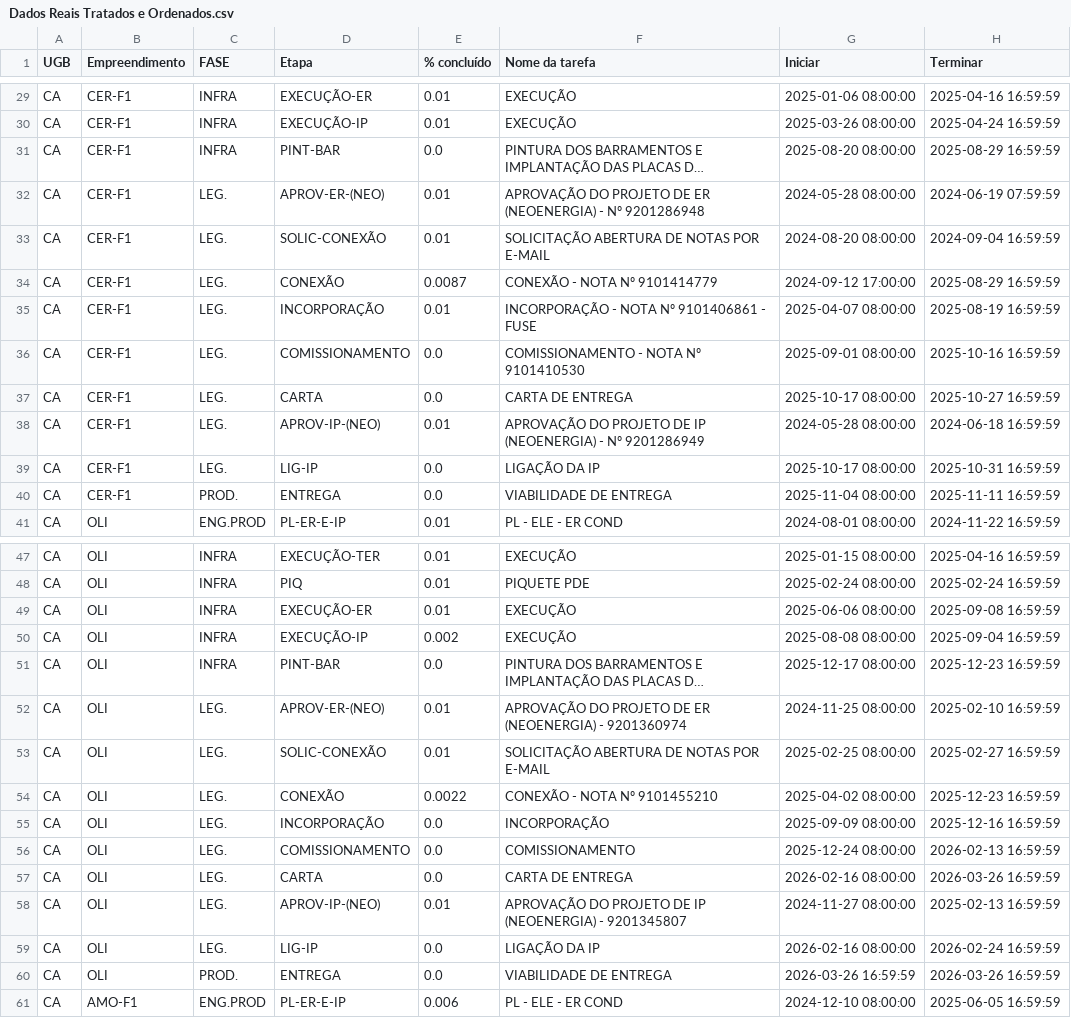
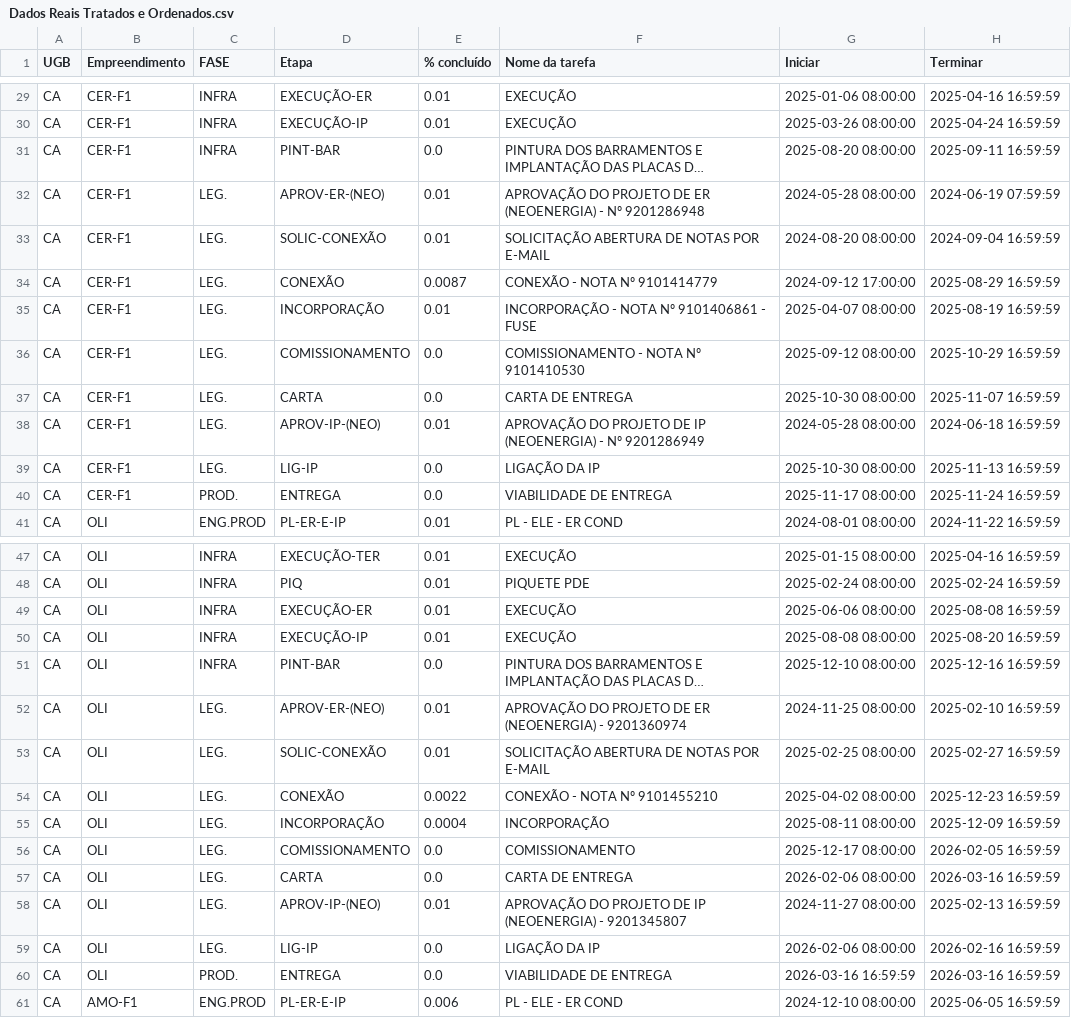
Before and after one commit to V-M-planejamento/NEOENERGIA, a CSV file: Dados Reais Tratados e Ordenados.csv, drawn as a sheet; only a part is shown, gaps mark what is left out; long unchanged cells end in …; the diff covers the shown part only; the diff names each change by its address in the sheet, - before the commit and + after, or states it on an @@ line.

```diff
--- a/Dados Reais Tratados e Ordenados.csv
+++ b/Dados Reais Tratados e Ordenados.csv
-H31 (Terminar): 2025-08-29 16:59:59
+H31 (Terminar): 2025-09-11 16:59:59
-G36 (Iniciar): 2025-09-01 08:00:00
+G36 (Iniciar): 2025-09-12 08:00:00
-H36 (Terminar): 2025-10-16 16:59:59
+H36 (Terminar): 2025-10-29 16:59:59
-G37 (Iniciar): 2025-10-17 08:00:00
+G37 (Iniciar): 2025-10-30 08:00:00
-H37 (Terminar): 2025-10-27 16:59:59
+H37 (Terminar): 2025-11-07 16:59:59
-G39 (Iniciar): 2025-10-17 08:00:00
+G39 (Iniciar): 2025-10-30 08:00:00
-H39 (Terminar): 2025-10-31 16:59:59
+H39 (Terminar): 2025-11-13 16:59:59
-G40 (Iniciar): 2025-11-04 08:00:00
+G40 (Iniciar): 2025-11-17 08:00:00
-H40 (Terminar): 2025-11-11 16:59:59
+H40 (Terminar): 2025-11-24 16:59:59
-H49 (Terminar): 2025-09-08 16:59:59
+H49 (Terminar): 2025-08-08 16:59:59
-E50 (% concluído): 0.002
+E50 (% concluído): 0.01
-H50 (Terminar): 2025-09-04 16:59:59
+H50 (Terminar): 2025-08-20 16:59:59
-G51 (Iniciar): 2025-12-17 08:00:00
+G51 (Iniciar): 2025-12-10 08:00:00
-H51 (Terminar): 2025-12-23 16:59:59
+H51 (Terminar): 2025-12-16 16:59:59
-E55 (% concluído): 0.0
+E55 (% concluído): 0.0004
-G55 (Iniciar): 2025-09-09 08:00:00
+G55 (Iniciar): 2025-08-11 08:00:00
-H55 (Terminar): 2025-12-16 16:59:59
+H55 (Terminar): 2025-12-09 16:59:59
-G56 (Iniciar): 2025-12-24 08:00:00
+G56 (Iniciar): 2025-12-17 08:00:00
-H56 (Terminar): 2026-02-13 16:59:59
+H56 (Terminar): 2026-02-05 16:59:59
-G57 (Iniciar): 2026-02-16 08:00:00
+G57 (Iniciar): 2026-02-06 08:00:00
-H57 (Terminar): 2026-03-26 16:59:59
+H57 (Terminar): 2026-03-16 16:59:59
-G59 (Iniciar): 2026-02-16 08:00:00
+G59 (Iniciar): 2026-02-06 08:00:00
-H59 (Terminar): 2026-02-24 16:59:59
+H59 (Terminar): 2026-02-16 16:59:59
-G60 (Iniciar): 2026-03-26 16:59:59
+G60 (Iniciar): 2026-03-16 16:59:59
-H60 (Terminar): 2026-03-26 16:59:59
+H60 (Terminar): 2026-03-16 16:59:59
```
Also changed, not shown: 3 edited cells elsewhere in this file, 2 other files.
